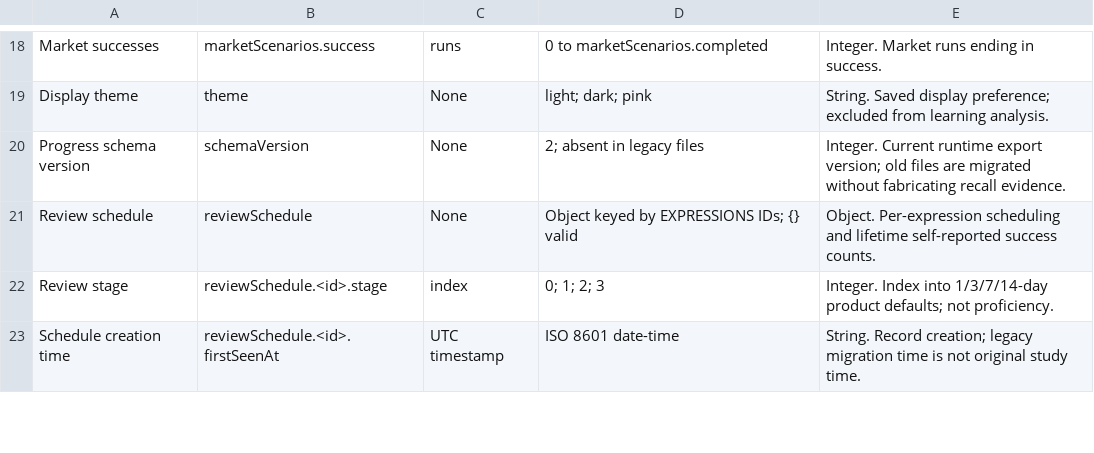
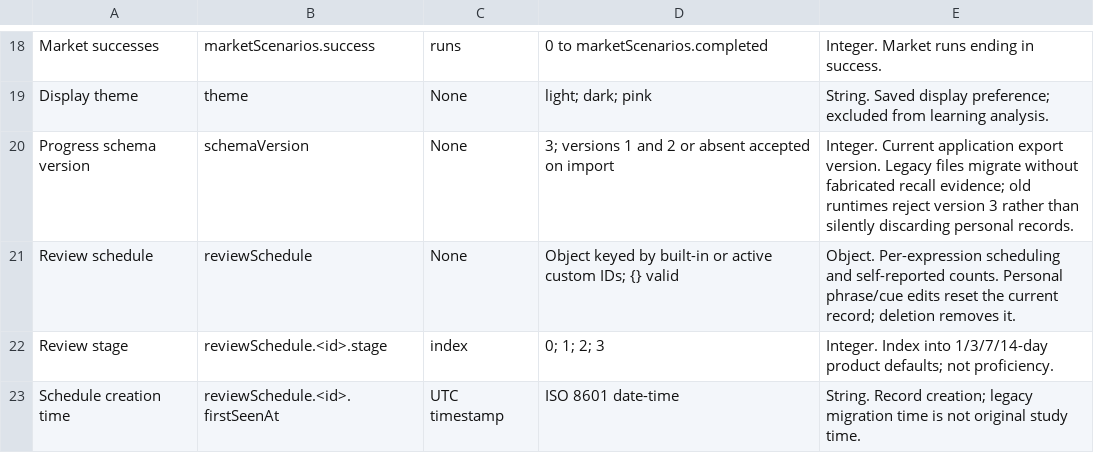
Before and after one commit to SKTT1Bert/us-life-english-simulator, a CSV file: metadata/data_dictionary.csv, drawn as a sheet; only a part is shown, gaps mark what is left out; the diff covers the shown part only.

```diff
--- a/metadata/data_dictionary.csv
+++ b/metadata/data_dictionary.csv
@@ -19,4 +19,4 @@
 "Display theme","theme","None","light; dark; pink","String. Saved display preference; excluded from learning analysis."
-"Progress schema version","schemaVersion","None","2; absent in legacy files","Integer. Current runtime export version; old files are migrated without fabricating recall evidence."
-"Review schedule","reviewSchedule","None","Object keyed by EXPRESSIONS IDs; {} valid","Object. Per-expression scheduling and lifetime self-reported success counts."
+"Progress schema version","schemaVersion","None","3; versions 1 and 2 or absent accepted on import","Integer. Current application export version. Legacy files migrate without fabricated recall evidence; old runtimes reject version 3 rather than silently discarding personal records."
+"Review schedule","reviewSchedule","None","Object keyed by built-in or active custom IDs; {} valid","Object. Per-expression scheduling and self-reported counts. Personal phrase/cue edits reset the current record; deletion removes it."
 "Review stage","reviewSchedule.<id>.stage","index","0; 1; 2; 3","Integer. Index into 1/3/7/14-day product defaults; not proficiency."
```
Also changed, not shown: 12 added rows and 14 edited cells elsewhere in this file, 23 other files.
